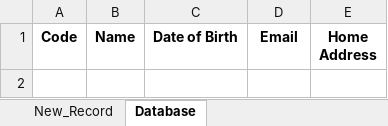
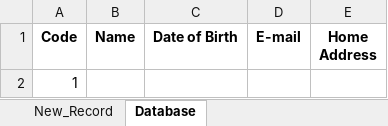
Before and after one commit to PeteAlej/tests, an Excel workbook: VBA_test_2.xlsm, sheet Database, drawn as a sheet; values as stored, in another font and other column widths than the file's, no borders; the diff names each change by its address in the sheet, - before the commit and + after, or states it on an @@ line.

```diff
--- a/VBA_test_2.xlsm (sheet Database)
+++ b/VBA_test_2.xlsm (sheet Database)
-D1: Email
+D1: E-mail
+row 2: 1
```
Also changed, not shown: charts or pictures, 4 other files.
